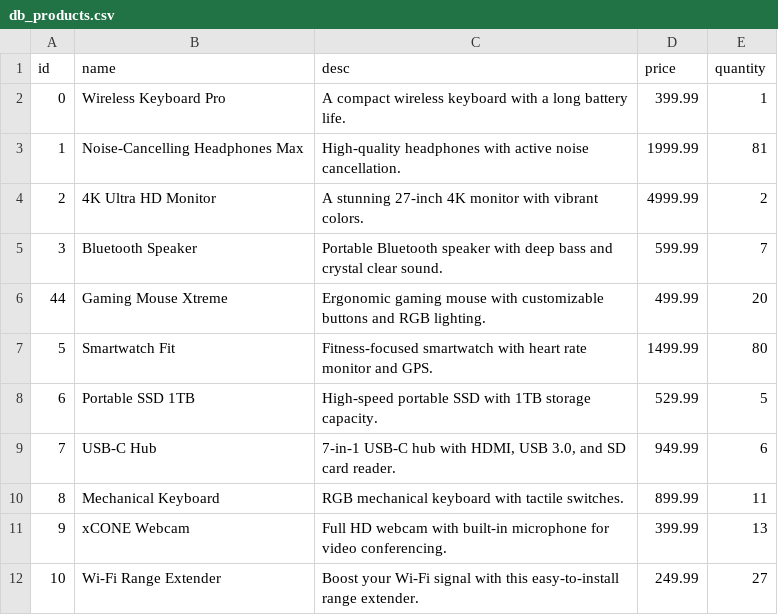
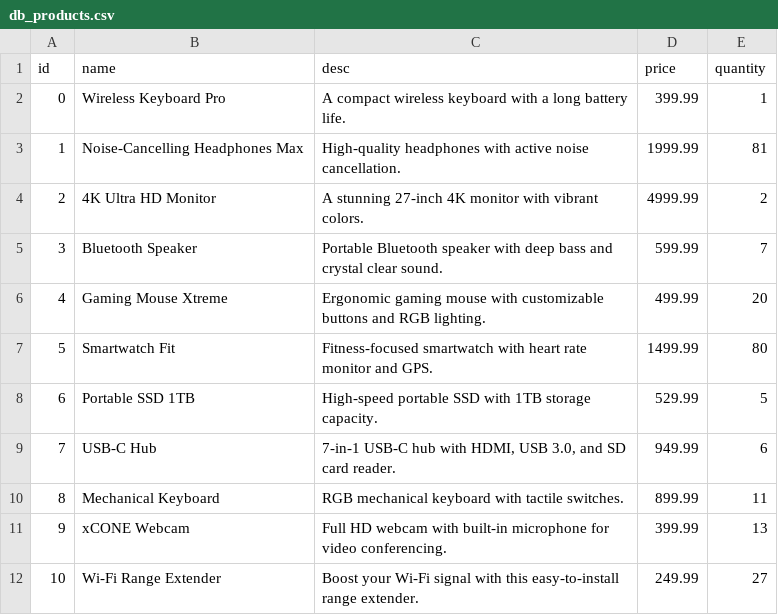
Before and after one commit to LokeMarin/Uppgift-5, a CSV file: db_products.csv, drawn as a sheet.

```diff
--- a/db_products.csv
+++ b/db_products.csv
@@ -5,3 +5,3 @@ id,name,desc,price,quantity
 3,Bluetooth Speaker,Portable Bluetooth speaker with deep bass and crystal clear sound.,599.99,7
-44,Gaming Mouse Xtreme,Ergonomic gaming mouse with customizable buttons and RGB lighting.,499.99,20
+4,Gaming Mouse Xtreme,Ergonomic gaming mouse with customizable buttons and RGB lighting.,499.99,20
 5,Smartwatch Fit,Fitness-focused smartwatch with heart rate monitor and GPS.,1499.99,80
```
Also changed, not shown: 1 other file.
